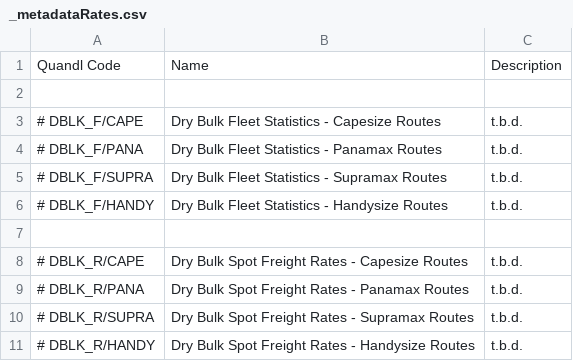
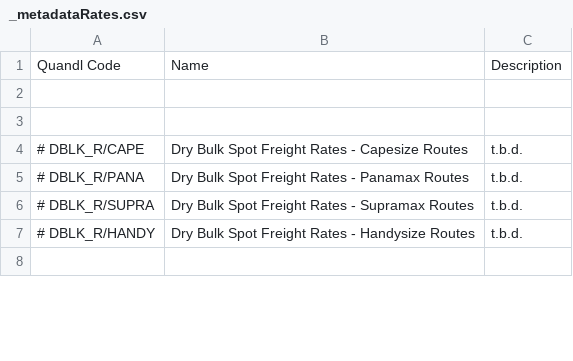
Before and after one commit to jwmount/MPMaritime, a CSV file: QUANDL/HOLD/_metadataRates.csv, drawn as a sheet; only a part is shown; the shorter side is filled out with more unchanged rows; the diff covers the shown part only.

```diff
--- a/QUANDL/HOLD/_metadataRates.csv
+++ b/QUANDL/HOLD/_metadataRates.csv
@@ -2,6 +2,2 @@ Quandl Code,Name,Description
 
-# DBLK_F/CAPE,Dry Bulk Fleet Statistics - Capesize Routes,t.b.d.
-# DBLK_F/PANA,Dry Bulk Fleet Statistics - Panamax Routes,t.b.d.
-# DBLK_F/SUPRA,Dry Bulk Fleet Statistics - Supramax Routes,t.b.d.
-# DBLK_F/HANDY,Dry Bulk Fleet Statistics - Handysize Routes,t.b.d.
 
```
Also changed, not shown: 8 added rows and 7 removed rows elsewhere in this file, 5 other files.
